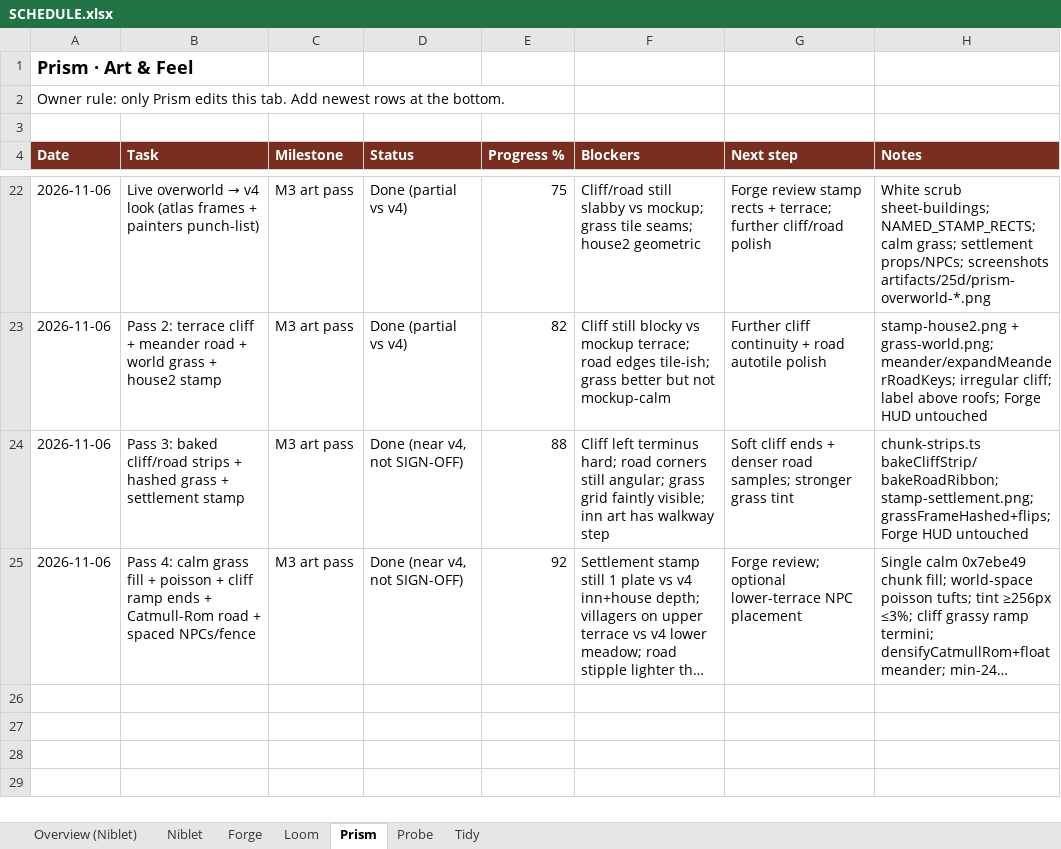
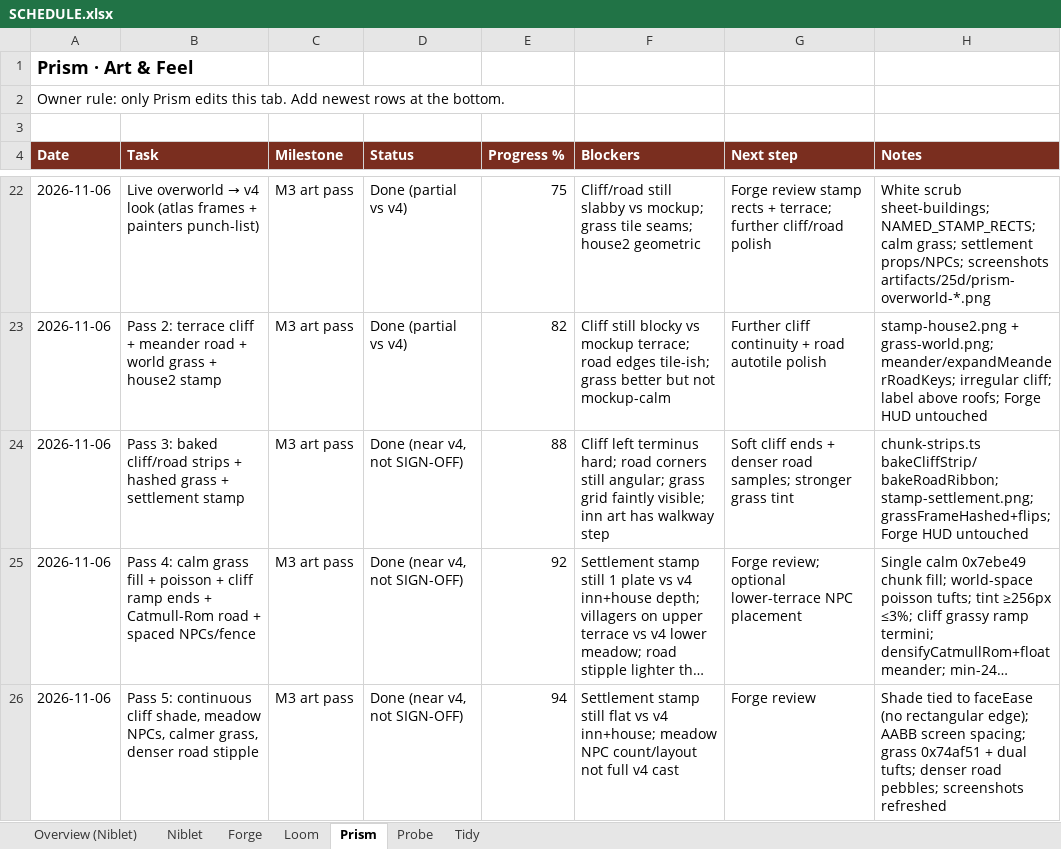
Before and after one commit to alexdepasquale2-jpg/Gamerepo99, an Excel workbook: docs/SCHEDULE.xlsx, sheet Prism, drawn as a sheet; only a part is shown, gaps mark what is left out; long unchanged cells end in …; values as stored, in another font and other column widths than the file's, no borders; the diff names each change by its address in the sheet, - before the commit and + after, or states it on an @@ line.

Commit message:
fix(render): Pass 5 cliff shade continuity, meadow NPCs, calmer grass
Tie lower-terrace shade to rock faceEase (no rectangular chunk edge or
green smear); cubic face onset; villagers on lower meadow with screen-
space axis gaps; grass 0x74af51 + dual poisson tufts; denser/darker road
stipple. Screenshots + Prism schedule row.

```diff
--- a/docs/SCHEDULE.xlsx (sheet Prism)
+++ b/docs/SCHEDULE.xlsx (sheet Prism)
+row 26: 2026-11-06 | Pass 5: continuous cliff shade, meadow NPCs, calmer grass, denser road stipple | M3 art pass | Done (near v4, not SIGN-OFF) | 94 | Settlement stamp still flat vs v4 inn+house; meadow NPC count/layout not full v4 cast | Forge review | Shade tied to faceEase (no rectangular edge); AABB screen spacing; grass 0x74af51 + dual tufts; denser road pebbles; screenshots refreshed
```
Also changed, not shown: 9 other files.
